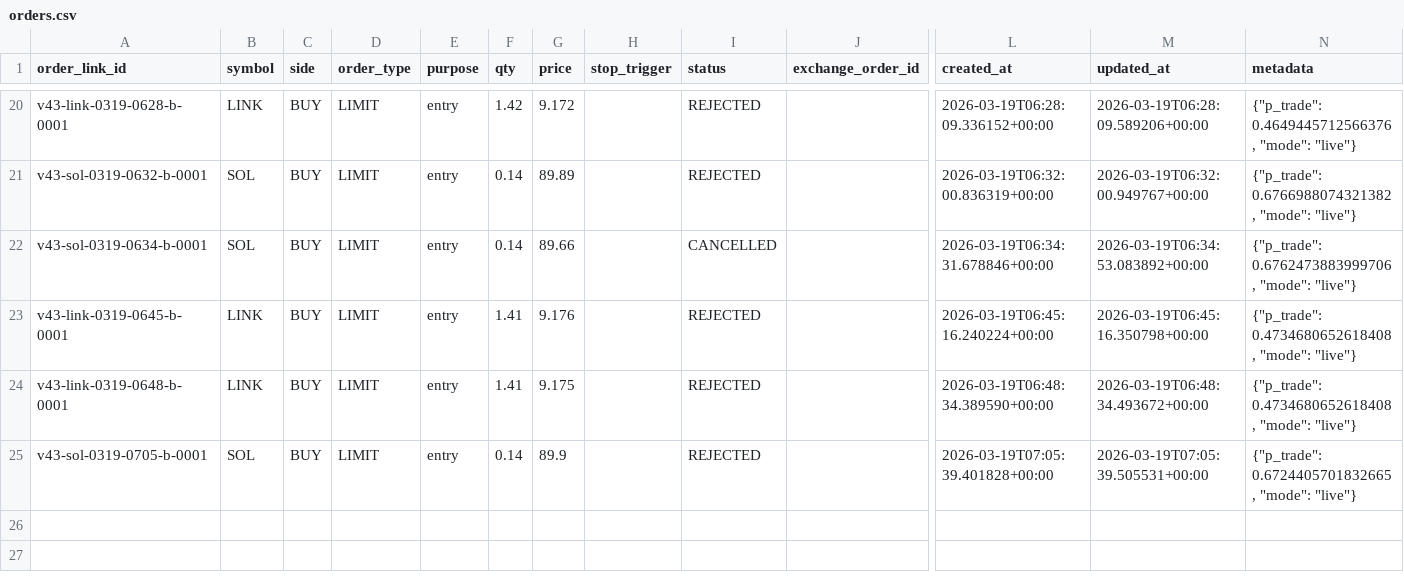
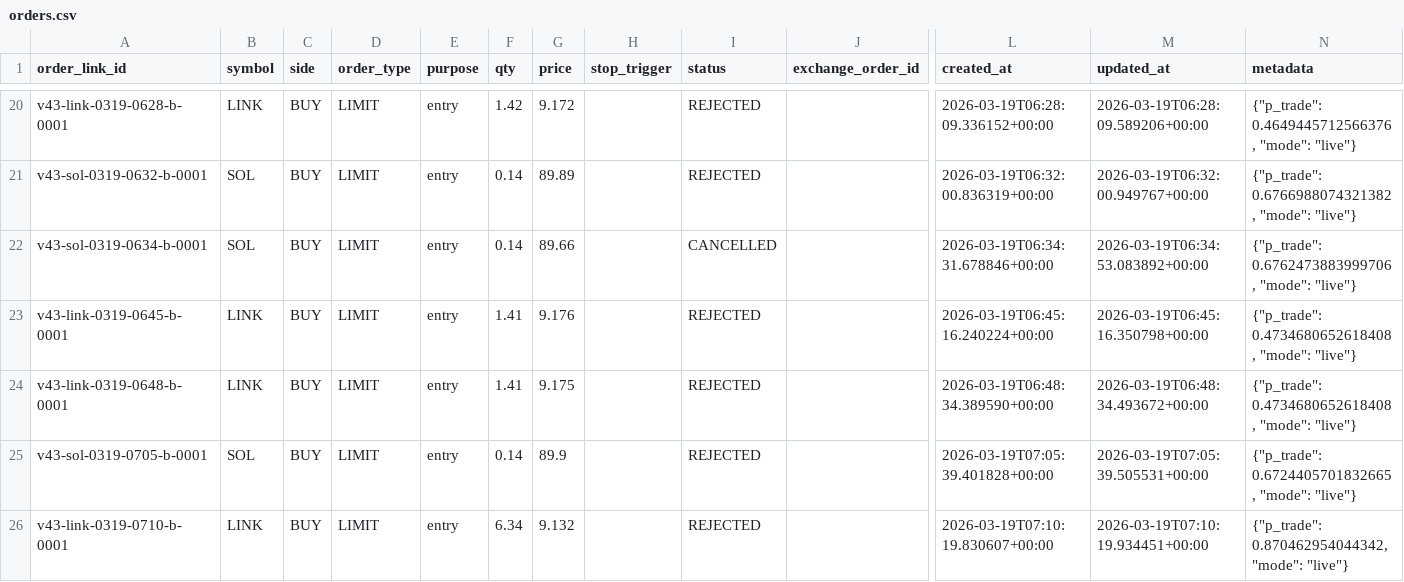
Before and after one commit to Gyofy/ru_trading_newest, a CSV file: trading_result/orders.csv, drawn as a sheet; only a part is shown, gaps mark what is left out; rows hold the shown columns only; the diff names each change by its address in the sheet, - before the commit and + after, or states it on an @@ line.

```diff
--- a/trading_result/orders.csv
+++ b/trading_result/orders.csv
+row 26: v43-link-0319-0710-b-0001 | LINK | BUY | LIMIT | entry | 6.34 | 9.132 |  | REJECTED |  | 2026-03-19T07:10:19.830607+00:00 | 2026-03-19T07:10:19.934451+00:00 | {"p_trade": 0.870462954044342, "mode": "live"}
```
Also changed, not shown: 2 other files.
